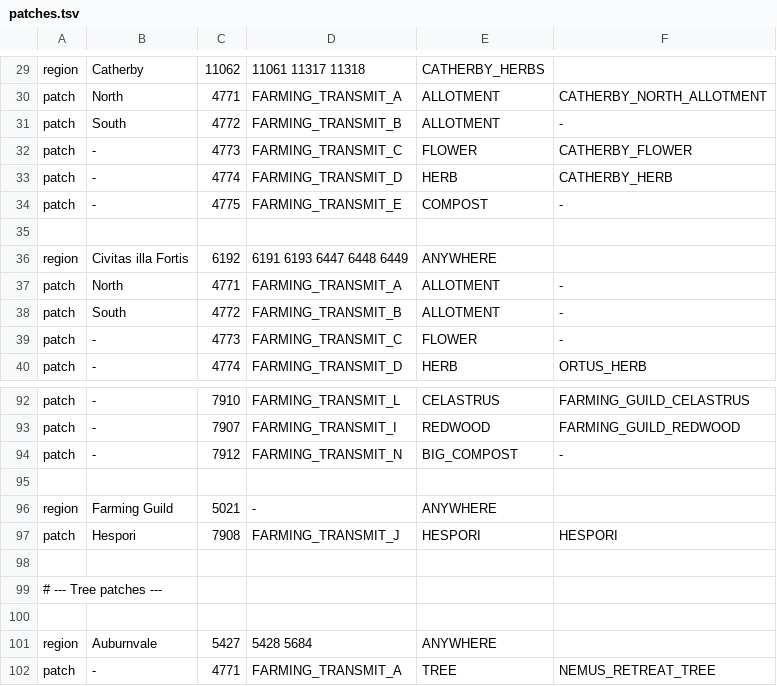
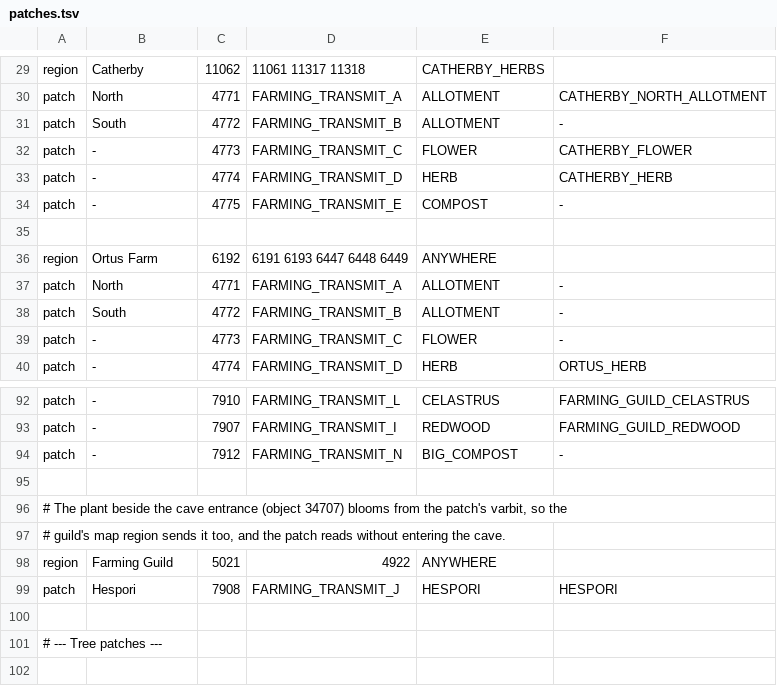
Before and after one commit to agrahamlincoln/larry-farming-runs-plugin, a TSV file: src/main/resources/com/larryfarming/patches.tsv, drawn as a sheet; only a part is shown, gaps mark what is left out; the shorter side is filled out with more unchanged rows.

Commit message:
Larry: Farming Runs 1.2.0
New
- Larry reads Hespori from the plant outside its cave. You don't have to
  go in to check it.
- The Civitas illa Fortis patches are now called Ortus Farm.
- From Ortus Farm you can take Renu at the Hunter Guild to Kastori, so you
  don't need runes for the Civitas teleport.

Fixed
- If the Varrock Teleport is your only way to a fairy ring, Larry now
  routes you through it. Fairy ring routes used to drop out.
- After you empty the ectophial or cast a teleport, Larry stops asking you
  to bring it for that stop.
- Planting a sapling doesn't flash "Bank first" any more.
- Bush seeds you plant from the seed box come off its count.
- Saplings in "Next time you bank" show which tree they're for.
- On a first run, saplings stay put when new patches come into view. They
  used to move to the new patch and back.
- The guild herb patch gets planted while your farming contract waits on
  a tree.
- When a run comes due partway round, Larry adds it after the stops you
  have left, so he doesn't send you back.

```diff
--- a/src/main/resources/com/larryfarming/patches.tsv
+++ b/src/main/resources/com/larryfarming/patches.tsv
@@ -35,3 +35,3 @@ patch	-	4775	FARMING_TRANSMIT_E	COMPOST	-
 
-region	Civitas illa Fortis	6192	6191 6193 6447 6448 6449	ANYWHERE
+region	Ortus Farm	6192	6191 6193 6447 6448 6449	ANYWHERE
 patch	North	4771	FARMING_TRANSMIT_A	ALLOTMENT	-
@@ -95,3 +95,5 @@ patch	-	7912	FARMING_TRANSMIT_N	BIG_COMPOST	-
 
-region	Farming Guild	5021	-	ANYWHERE
+# The plant beside the cave entrance (object 34707) blooms from the patch's varbit, so the
+# guild's map region sends it too, and the patch reads without entering the cave.
+region	Farming Guild	5021	4922	ANYWHERE
 patch	Hespori	7908	FARMING_TRANSMIT_J	HESPORI	HESPORI
```
Also changed, not shown: src/main/resources/com/larryfarming/carry-items.tsv, src/main/resources/com/larryfarming/stops.tsv, 19 other files.
